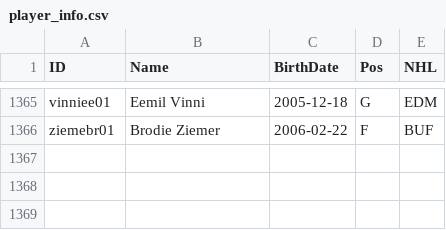
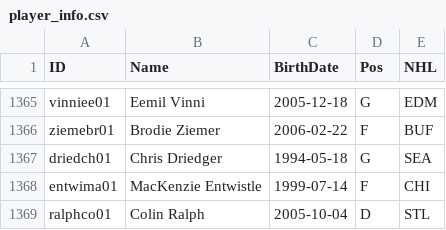
Before and after one commit to jduteau/fhl-dashboard-observable, a CSV file: src/data/static/2026-27/player_info.csv, drawn as a sheet; only a part is shown, gaps mark what is left out; the diff names each change by its address in the sheet, - before the commit and + after, or states it on an @@ line.

```diff
--- a/src/data/static/2026-27/player_info.csv
+++ b/src/data/static/2026-27/player_info.csv
+row 1367: driedch01 | Chris Driedger | 1994-05-18 | G | SEA
+row 1368: entwima01 | MacKenzie Entwistle | 1999-07-14 | F | CHI
+row 1369: ralphco01 | Colin Ralph | 2005-10-04 | D | STL
```
Also changed, not shown: src/data/static/2026-27/contracts.csv, src/data/static/2026-27/rosters/rosters_p01.csv.
